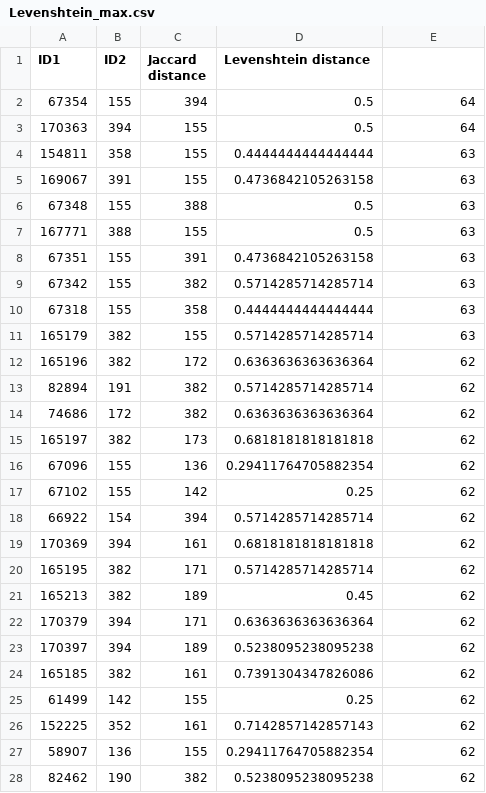
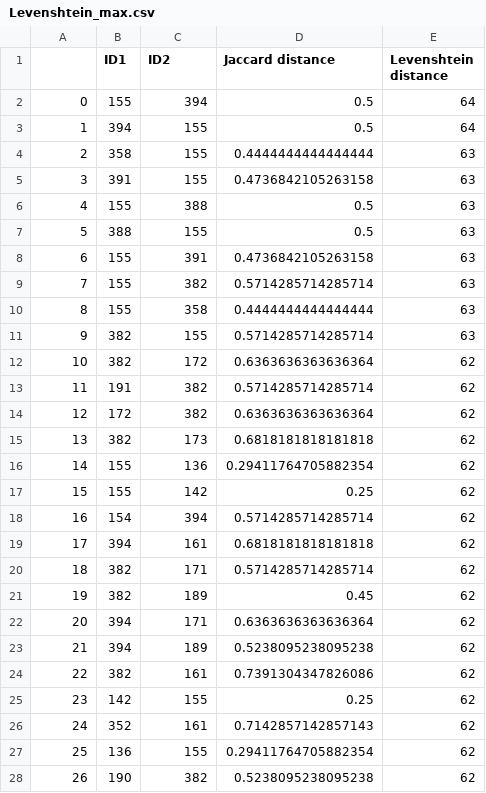
Before and after one commit to ningkko/ML_PREP, a CSV file: Levenshtein_max.csv, drawn as a sheet; only a part is shown; the diff covers the shown part only.

```diff
--- a/Levenshtein_max.csv
+++ b/Levenshtein_max.csv
@@ -1,28 +1,28 @@
-ID1,ID2,Jaccard distance,Levenshtein distance
-67354,155,394,0.5,64
-170363,394,155,0.5,64
-154811,358,155,0.4444444444444444,63
-169067,391,155,0.4736842105263158,63
-67348,155,388,0.5,63
-167771,388,155,0.5,63
-67351,155,391,0.4736842105263158,63
-67342,155,382,0.5714285714285714,63
-67318,155,358,0.4444444444444444,63
-165179,382,155,0.5714285714285714,63
-165196,382,172,0.6363636363636364,62
-82894,191,382,0.5714285714285714,62
-74686,172,382,0.6363636363636364,62
-165197,382,173,0.6818181818181818,62
-67096,155,136,0.29411764705882354,62
-67102,155,142,0.25,62
-66922,154,394,0.5714285714285714,62
-170369,394,161,0.6818181818181818,62
-165195,382,171,0.5714285714285714,62
-165213,382,189,0.45,62
-170379,394,171,0.6363636363636364,62
-170397,394,189,0.5238095238095238,62
-165185,382,161,0.7391304347826086,62
-61499,142,155,0.25,62
-152225,352,161,0.7142857142857143,62
-58907,136,155,0.29411764705882354,62
-82462,190,382,0.5238095238095238,62
+,ID1,ID2,Jaccard distance,Levenshtein distance
+0,155,394,0.5,64
+1,394,155,0.5,64
+2,358,155,0.4444444444444444,63
+3,391,155,0.4736842105263158,63
+4,155,388,0.5,63
+5,388,155,0.5,63
+6,155,391,0.4736842105263158,63
+7,155,382,0.5714285714285714,63
+8,155,358,0.4444444444444444,63
+9,382,155,0.5714285714285714,63
+10,382,172,0.6363636363636364,62
+11,191,382,0.5714285714285714,62
+12,172,382,0.6363636363636364,62
+13,382,173,0.6818181818181818,62
+14,155,136,0.29411764705882354,62
+15,155,142,0.25,62
+16,154,394,0.5714285714285714,62
+17,394,161,0.6818181818181818,62
+18,382,171,0.5714285714285714,62
+19,382,189,0.45,62
+20,394,171,0.6363636363636364,62
+21,394,189,0.5238095238095238,62
+22,382,161,0.7391304347826086,62
+23,142,155,0.25,62
+24,352,161,0.7142857142857143,62
+25,136,155,0.29411764705882354,62
+26,190,382,0.5238095238095238,62
```
Also changed, not shown: 122 edited cells elsewhere in this file, Jaccard_max.csv, Jaccard_min.csv, 1 other file.
